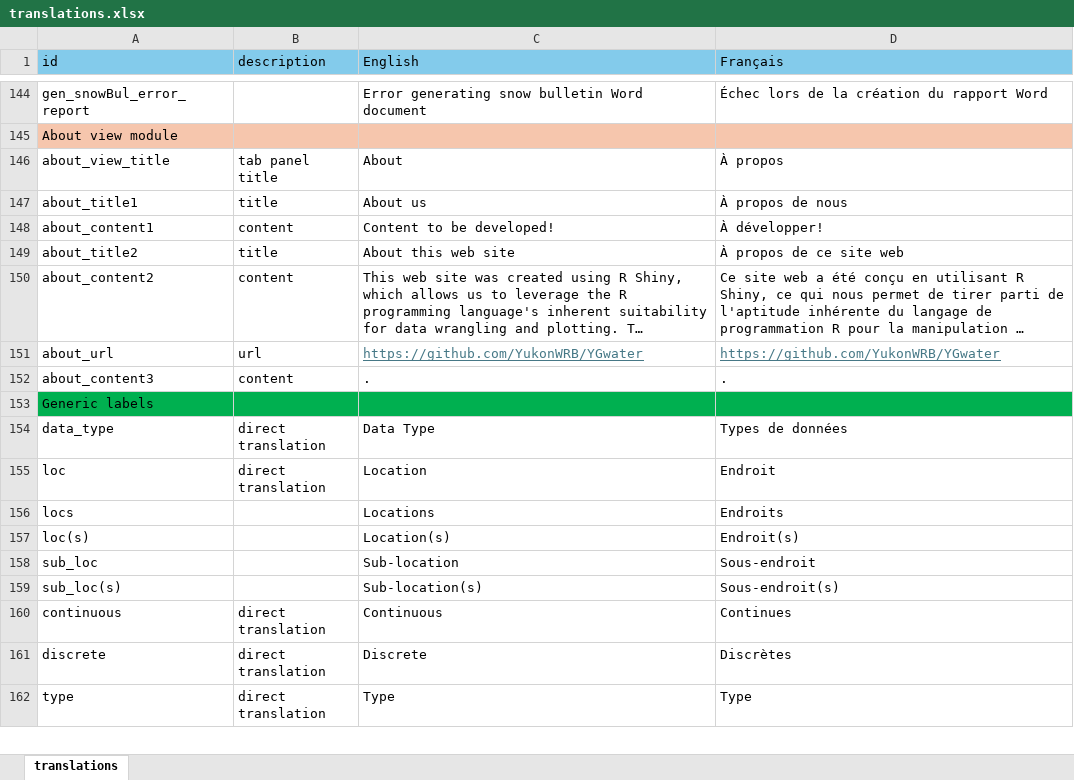
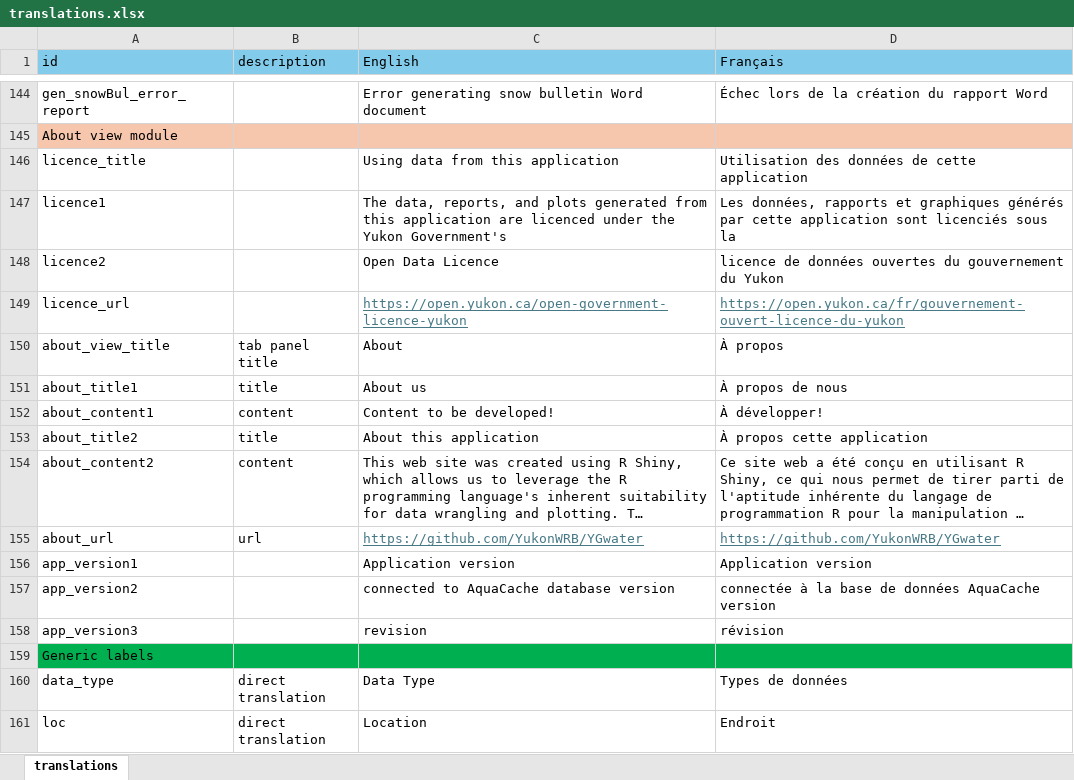
Before and after one commit to YukonWRB/YGwater, an Excel workbook: inst/apps/YGwater/translations.xlsx, sheet translations, drawn as a sheet; only a part is shown, gaps mark what is left out; the shorter side is filled out with more unchanged rows; long unchanged cells end in …; values as stored, in another font and other column widths than the file's, no borders; removed rows and columns are numbered as before the commit, all else as after; the diff names each change by its address in the sheet, - before the commit and + after, or states it on an @@ line.

```diff
--- a/inst/apps/YGwater/translations.xlsx (sheet translations)
+++ b/inst/apps/YGwater/translations.xlsx (sheet translations)
+row 146: licence_title |  | Using data from this application | Utilisation des données de cette application
+row 147: licence1 |  | The data, reports, and plots generated from this application are licenced under the Yukon Government's | Les données, rapports et graphiques générés par cette application sont licenciés sous la
+row 148: licence2 |  | Open Data Licence | licence de données ouvertes du gouvernement du Yukon
+row 149: licence_url |  | https://open.yukon.ca/open-government-licence-yukon | https://open.yukon.ca/fr/gouvernement-ouvert-licence-du-yukon
-C153 (English): About this web site
+C153 (English): About this application
-D153 (Français): À propos de ce site web
+D153 (Français): À propos cette application
-row 152: about_content3 | content | . | .
+row 156: app_version1 |  | Application version | Application version
+row 157: app_version2 |  | connected to AquaCache database version | connectée à la base de données AquaCache version
+row 158: app_version3 |  | revision | révision
```
Also changed, not shown: 15 other files.
